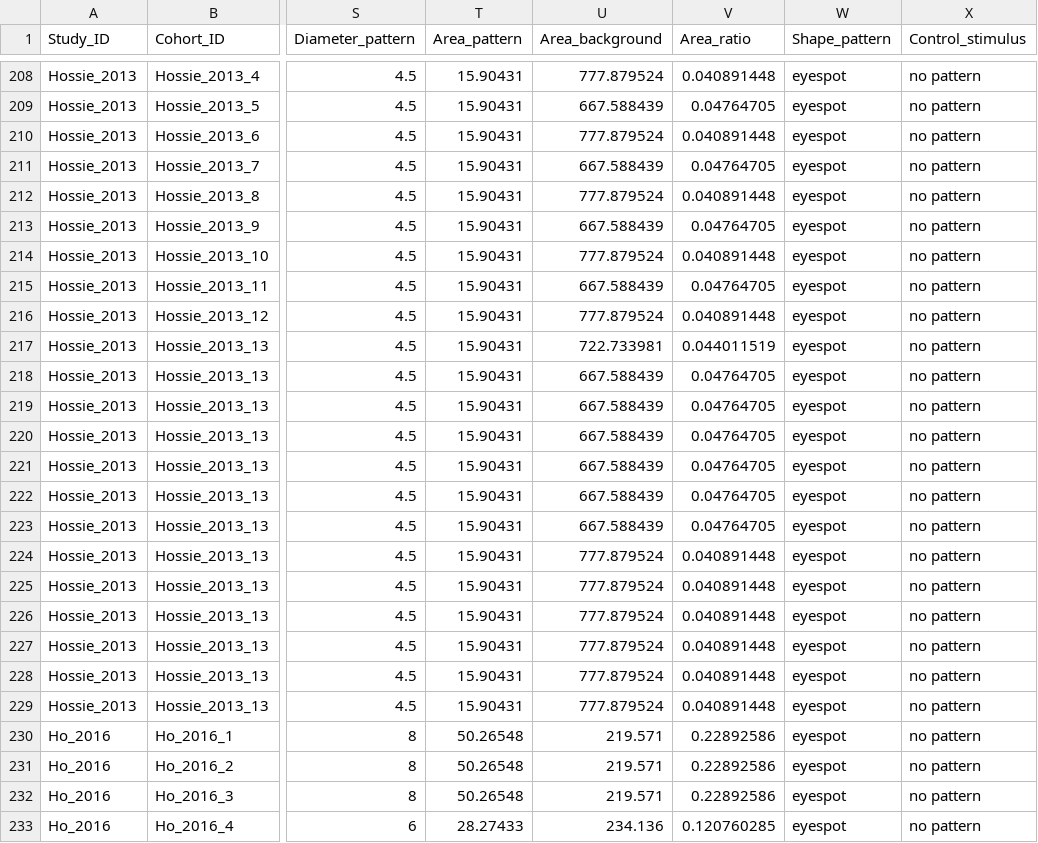
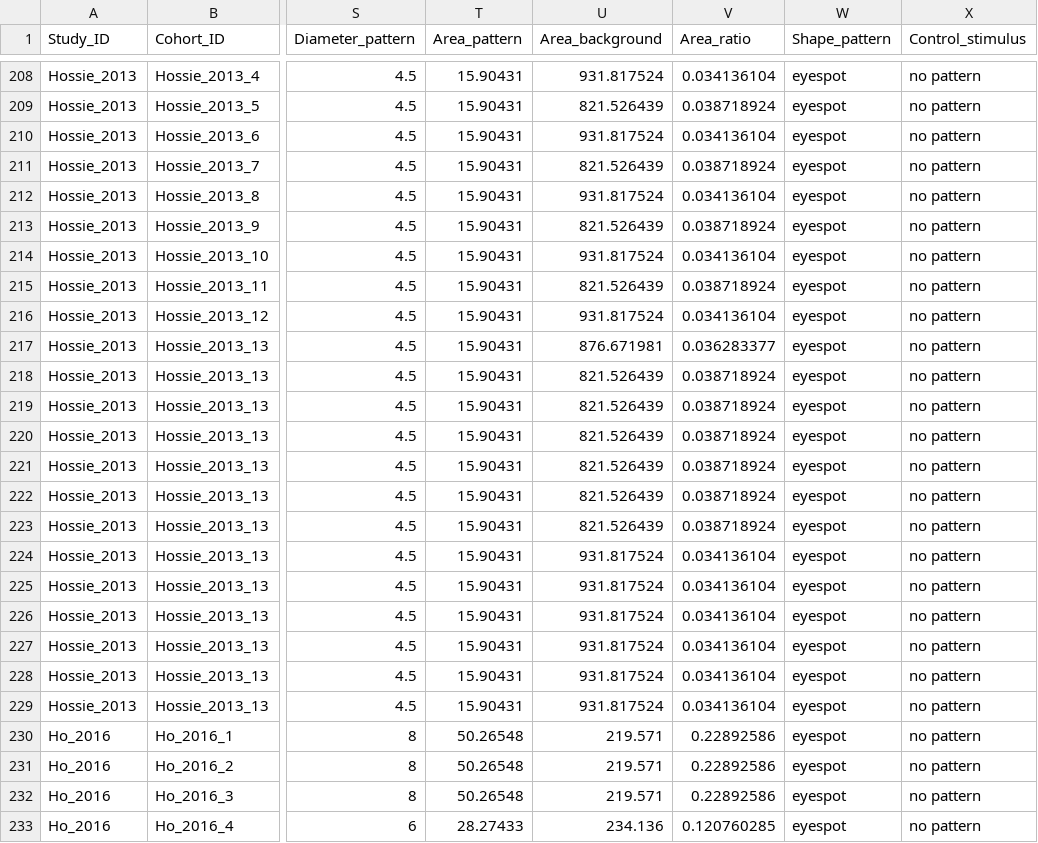
Before and after one commit to Ayumi-495/eyespot, a CSV file: data/all_31072023.csv, drawn as a sheet; only a part is shown, gaps mark what is left out; the diff covers the shown part only; the diff names each change by its address in the sheet, - before the commit and + after, or states it on an @@ line.

```diff
--- a/data/all_31072023.csv
+++ b/data/all_31072023.csv
-U208 (Area_background): 777.879524
+U208 (Area_background): 931.817524
-V208 (Area_ratio): 0.040891448
+V208 (Area_ratio): 0.034136104
-U209 (Area_background): 667.588439
+U209 (Area_background): 821.526439
-V209 (Area_ratio): 0.04764705
+V209 (Area_ratio): 0.038718924
-U210 (Area_background): 777.879524
+U210 (Area_background): 931.817524
-V210 (Area_ratio): 0.040891448
+V210 (Area_ratio): 0.034136104
-U211 (Area_background): 667.588439
+U211 (Area_background): 821.526439
-V211 (Area_ratio): 0.04764705
+V211 (Area_ratio): 0.038718924
-U212 (Area_background): 777.879524
+U212 (Area_background): 931.817524
-V212 (Area_ratio): 0.040891448
+V212 (Area_ratio): 0.034136104
-U213 (Area_background): 667.588439
+U213 (Area_background): 821.526439
-V213 (Area_ratio): 0.04764705
+V213 (Area_ratio): 0.038718924
-U214 (Area_background): 777.879524
+U214 (Area_background): 931.817524
-V214 (Area_ratio): 0.040891448
+V214 (Area_ratio): 0.034136104
-U215 (Area_background): 667.588439
+U215 (Area_background): 821.526439
-V215 (Area_ratio): 0.04764705
+V215 (Area_ratio): 0.038718924
-U216 (Area_background): 777.879524
+U216 (Area_background): 931.817524
-V216 (Area_ratio): 0.040891448
+V216 (Area_ratio): 0.034136104
-U217 (Area_background): 722.733981
+U217 (Area_background): 876.671981
-V217 (Area_ratio): 0.044011519
+V217 (Area_ratio): 0.036283377
-U218:U223 (Area_background): 667.588439
+U218:U223 (Area_background): 821.526439
-V218:V223 (Area_ratio): 0.04764705
+V218:V223 (Area_ratio): 0.038718924
-U224:U229 (Area_background): 777.879524
+U224:U229 (Area_background): 931.817524
-V224:V229 (Area_ratio): 0.040891448
+V224:V229 (Area_ratio): 0.034136104
```
Also changed, not shown: 92 edited cells elsewhere in this file, data/predator_22072023.csv, 3 other files.
